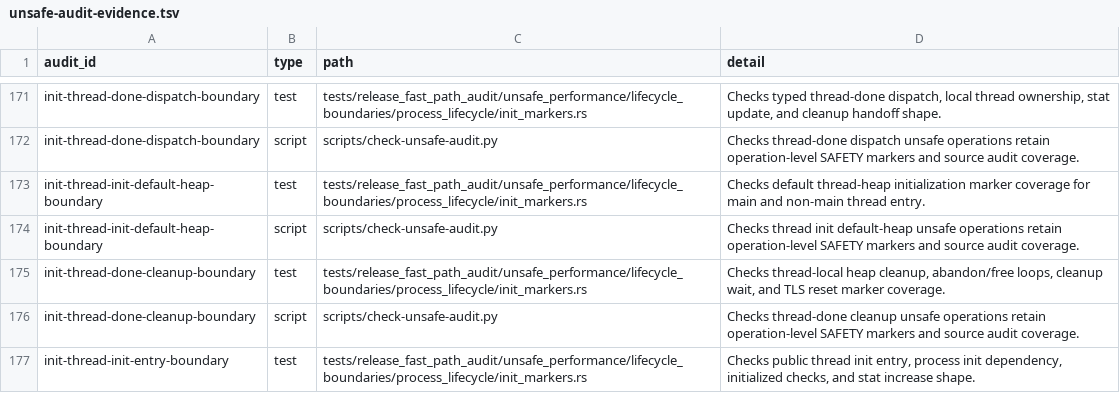
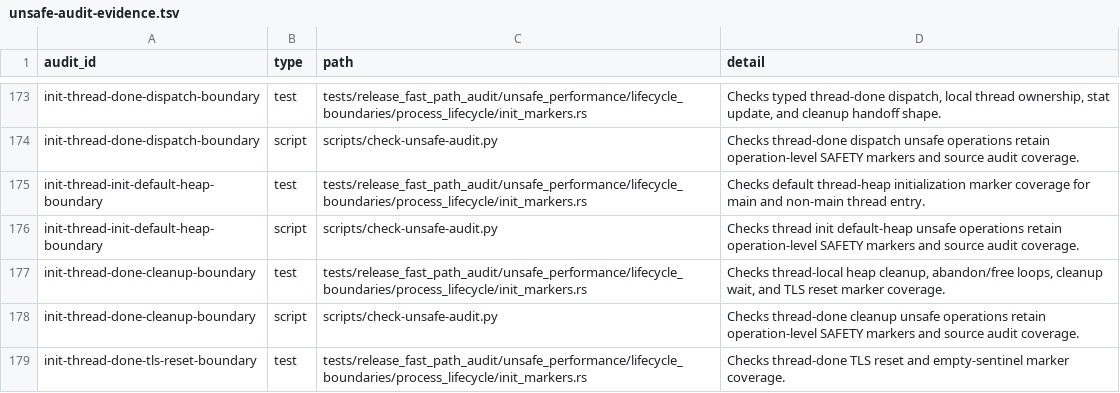
Before and after one commit to whb07/rimalloc, a TSV file: docs/unsafe-audit-evidence.tsv, drawn as a sheet; only a part is shown, gaps mark what is left out; the shorter side is filled out with more unchanged rows; the diff covers the shown part only.

```diff
--- a/docs/unsafe-audit-evidence.tsv
+++ b/docs/unsafe-audit-evidence.tsv
@@ -176 +178,2 @@ init-thread-done-cleanup-boundary	test	tests/release_fast_path_audit/unsafe_perf
 init-thread-done-cleanup-boundary	script	scripts/check-unsafe-audit.py	Checks thread-done cleanup unsafe operations retain operation-level SAFETY markers and source audit coverage.
+init-thread-done-tls-reset-boundary	test	tests/release_fast_path_audit/unsafe_performance/lifecycle_boundaries/process_lifecycle/init_markers.rs	Checks thread-done TLS reset and empty-sentinel marker coverage.
```
Also changed, not shown: 23 added rows elsewhere in this file, 26 other files.
